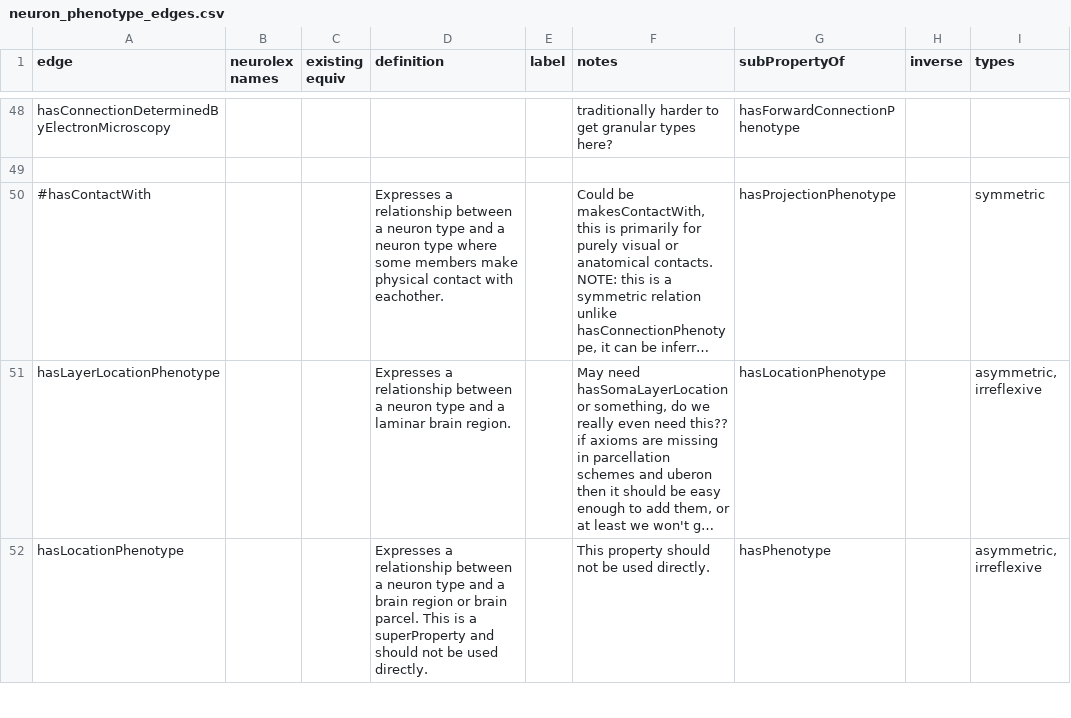
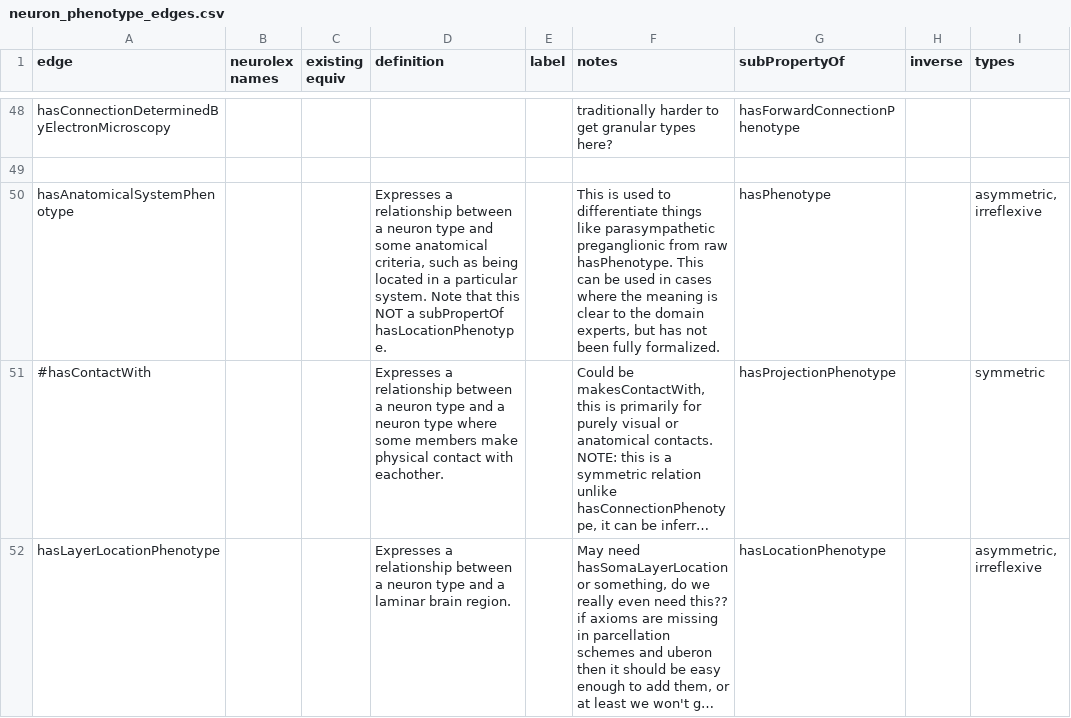
Before and after one commit to tgbugs/pyontutils, a CSV file: nifstd/resources/neuron_phenotype_edges.csv, drawn as a sheet; only a part is shown, gaps mark what is left out; the shorter side is filled out with more unchanged rows; long unchanged cells end in …; the diff names each change by its address in the sheet, - before the commit and + after, or states it on an @@ line.

Commit message:
neurondm update predicate conventions, include apinat references
WARNING temporarily import sheets from sparcur instead of pyontutils
to be able to cache to avoid api limits until the caching impl is
moved into the pyontutils sheets implementation

phenotype predicates updated to include hasAnatomicalSystemPhenotype

```diff
--- a/nifstd/resources/neuron_phenotype_edges.csv
+++ b/nifstd/resources/neuron_phenotype_edges.csv
+row 50: hasAnatomicalSystemPhenotype |  |  | Expresses a relationship between a neuron type and some anatomical criteria, such as being located in a particular system. Note that this NOT a subPropertOf hasLocationPhenotype. |  | This is used to differentiate things like parasympathetic preganglionic from raw hasPhenotype. This can be used in cases where the meaning is clear to the domain experts, but has not been fully formalized. | hasPhenotype |  | asymmetric, irreflexive
```
Also changed, not shown: 2 other files.
